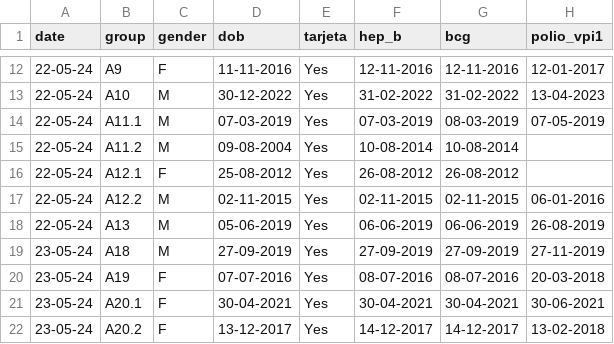
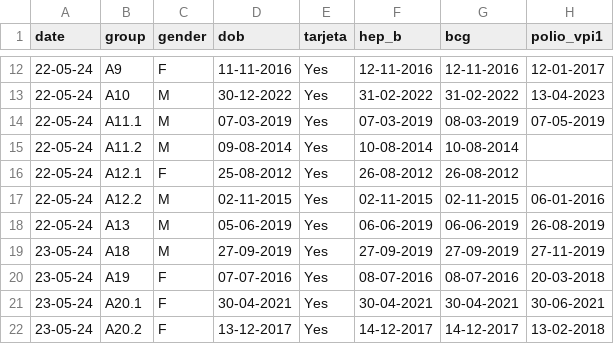
Before and after one commit to reenakag/Reena-Roatan-SRT-2024, a CSV file: Consolidated QUANT Vax Cards (no refuerzos, flu, vitA, varicella) - A+B Vax Cards MINUS Refuerzos, HepBs, Varicella.csv (was Consolidated QUANT Vax Cards.csv), drawn as a sheet; only a part is shown, gaps mark what is left out; the diff names each change by its address in the sheet, - before the commit and + after, or states it on an @@ line.

Commit message:
replaced consolidated quant vax cards sheet

```diff
--- a/Consolidated QUANT Vax Cards.csv
+++ b/Consolidated QUANT Vax Cards (no refuerzos, flu, vitA, varicella) - A+B Vax Cards MINUS Refuerzos, HepBs, Varicella.csv
-D15 (dob): 09-08-2004
+D15 (dob): 09-08-2014
```
Also changed, not shown: 1 other file.
